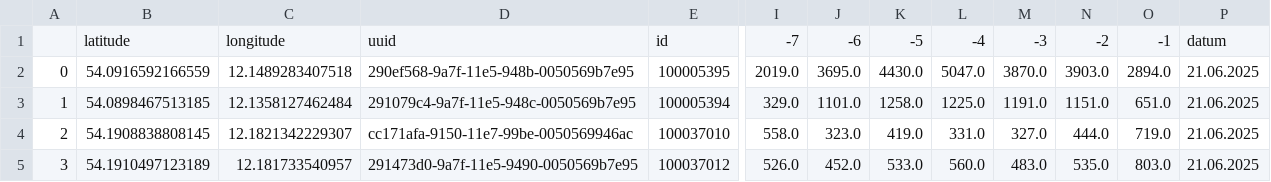
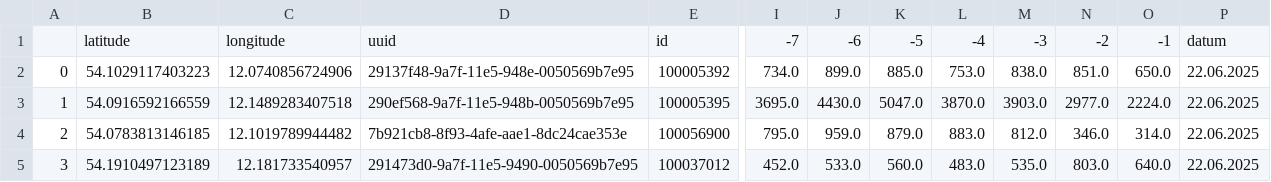
Before and after one commit to LukasKN-rgb/rostockrad_zaehler, a CSV file: df_gesamt_neu.csv, drawn as a sheet; only a part is shown, gaps mark what is left out; removed rows and columns are numbered as before the commit, all else as after; rows hold the shown columns only; the diff covers the shown part only; the diff names each change by its address in the sheet, - before the commit and + after, or states it on an @@ line.

```diff
--- a/df_gesamt_neu.csv
+++ b/df_gesamt_neu.csv
-column I, rows 1-2: -7 | 2019.0; rows 4-5: 558.0 | 526.0
+column N, row 1: -2; rows 3-5: 2977.0 | 346.0 | 803.0
-I1: -6
+I1: -7
-J1: -5
+J1: -6
-K1: -4
+K1: -5
-L1: -3
+L1: -4
-M1: -2
+M1: -3
+row 2: 0 | 54.1029117403223 | 12.0740856724906 | 29137f48-9a7f-11e5-948e-0050569b7e95 | 100005392 | 734.0 | 899.0 | 885.0 | 753.0 | 838.0 | 851.0 | 650.0 | 22.06.2025
-A3: 0
+A3: 1
-O3: 2894.0
+O3: 2224.0
-P3: 21.06.2025
+P3: 22.06.2025
-row 3: 1 | 54.0898467513185 | 12.1358127462484 | 291079c4-9a7f-11e5-948c-0050569b7e95 | 100005394 | 329.0 | 1101.0 | 1258.0 | 1225.0 | 1191.0 | 1151.0 | 651.0 | 21.06.2025
-B4: 54.1908838808145
+B4: 54.0783813146185
-C4: 12.1821342229307
+C4: 12.1019789944482
-D4: cc171afa-9150-11e7-99be-0050569946ac
+D4: 7b921cb8-8f93-4afe-aae1-8dc24cae353e
-E4: 100037010
+E4: 100056900
-I4: 323.0
+I4: 795.0
-J4: 419.0
+J4: 959.0
-K4: 331.0
+K4: 879.0
-L4: 327.0
+L4: 883.0
-M4: 444.0
+M4: 812.0
-O4: 719.0
+O4: 314.0
-P4:P5: 21.06.2025
+P4:P5: 22.06.2025
-O5: 803.0
+O5: 640.0
```
Also changed, not shown: 2 added rows, 2 removed rows and 51 edited cells elsewhere in this file.
